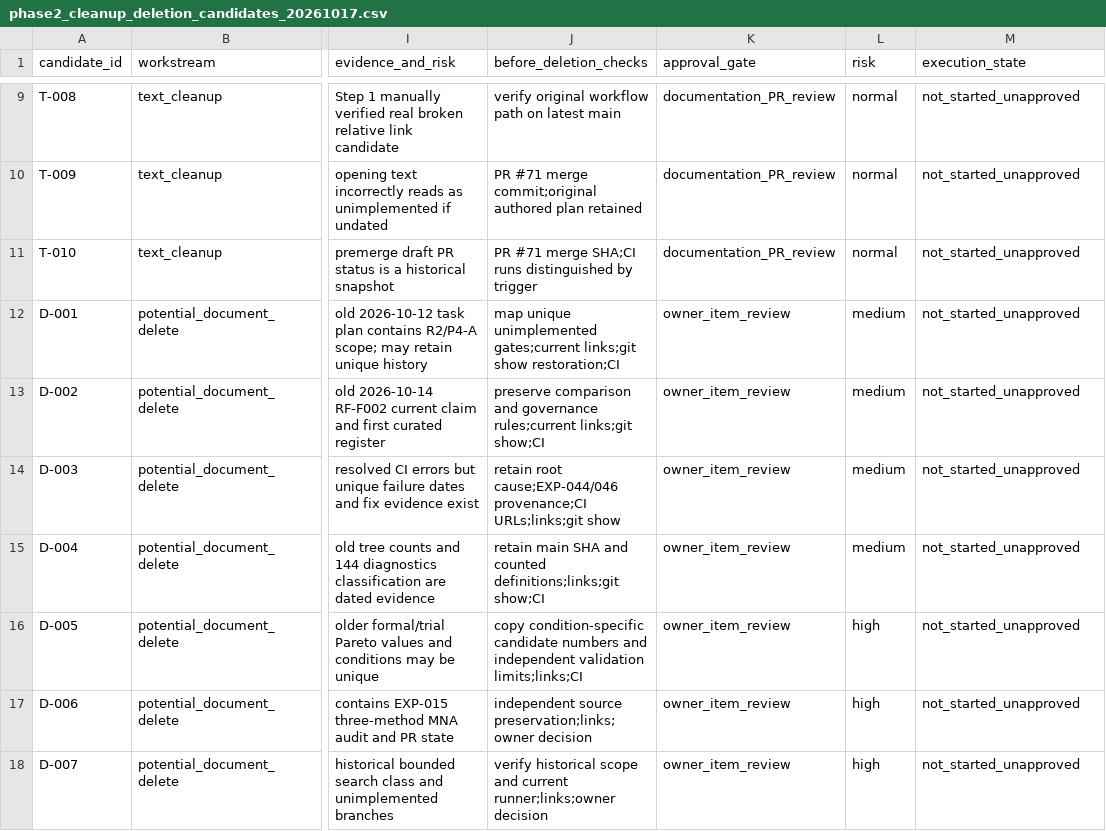
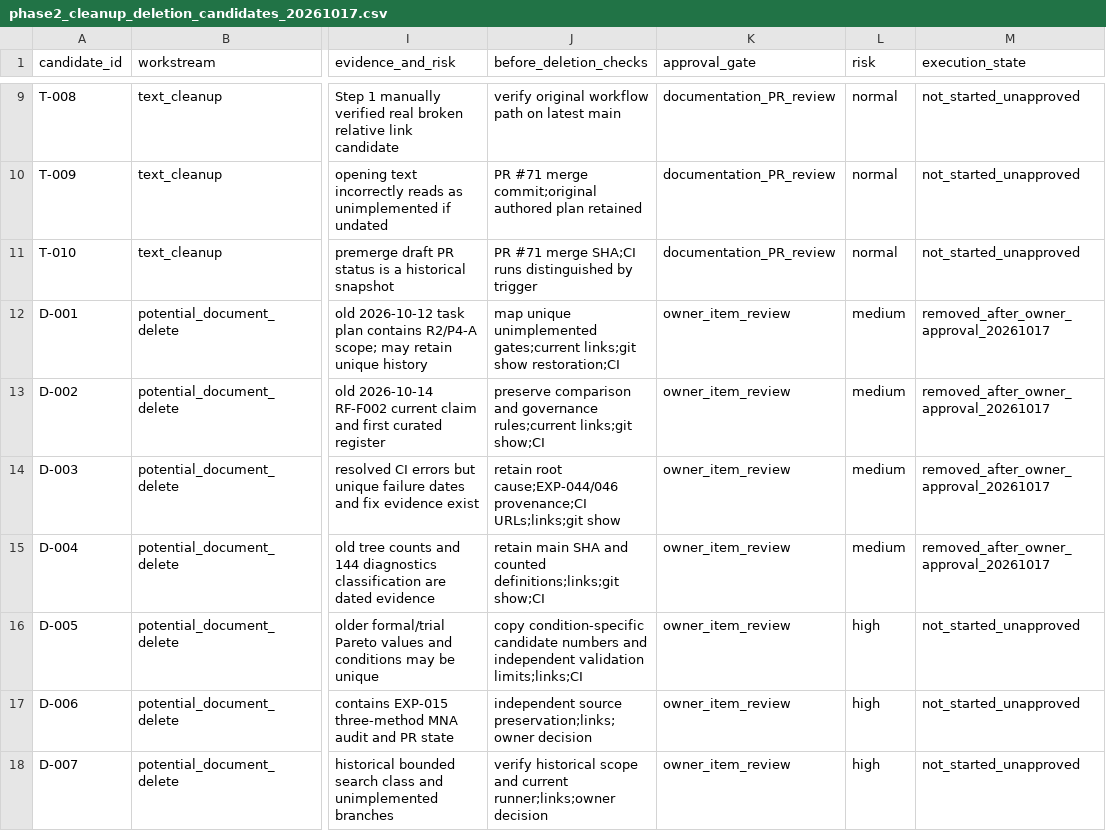
Before and after one commit to MasayaTakagi/reconfigurable-rf-lpf-research, a CSV file: data/repository_reviews/phase2_cleanup_deletion_candidates_20261017.csv, drawn as a sheet; only a part is shown, gaps mark what is left out; the diff names each change by its address in the sheet, - before the commit and + after, or states it on an @@ line.

Commit message:
data(w3): close four approved historical document deletion cases

```diff
--- a/data/repository_reviews/phase2_cleanup_deletion_candidates_20261017.csv
+++ b/data/repository_reviews/phase2_cleanup_deletion_candidates_20261017.csv
-M12:M15 (execution_state): not_started_unapproved
+M12:M15 (execution_state): removed_after_owner_approval_20261017
```
